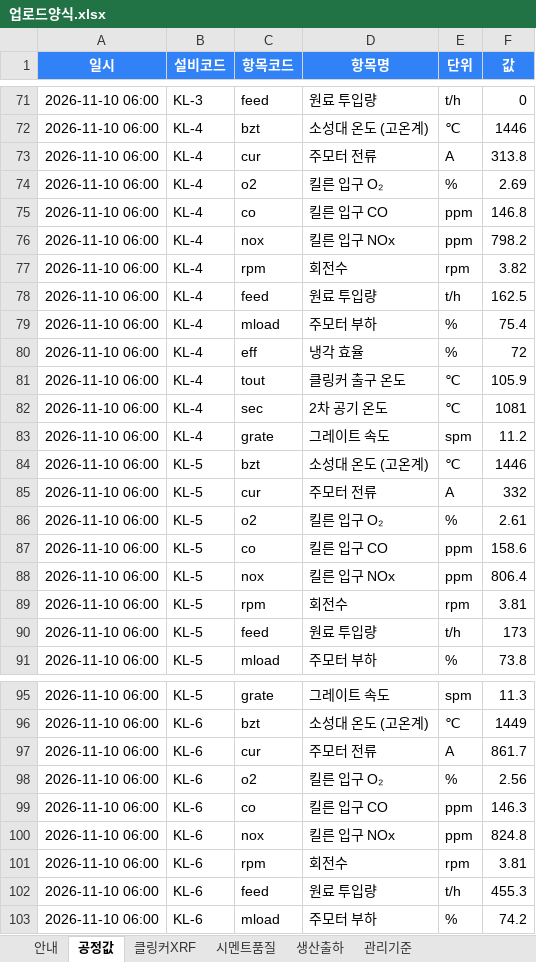
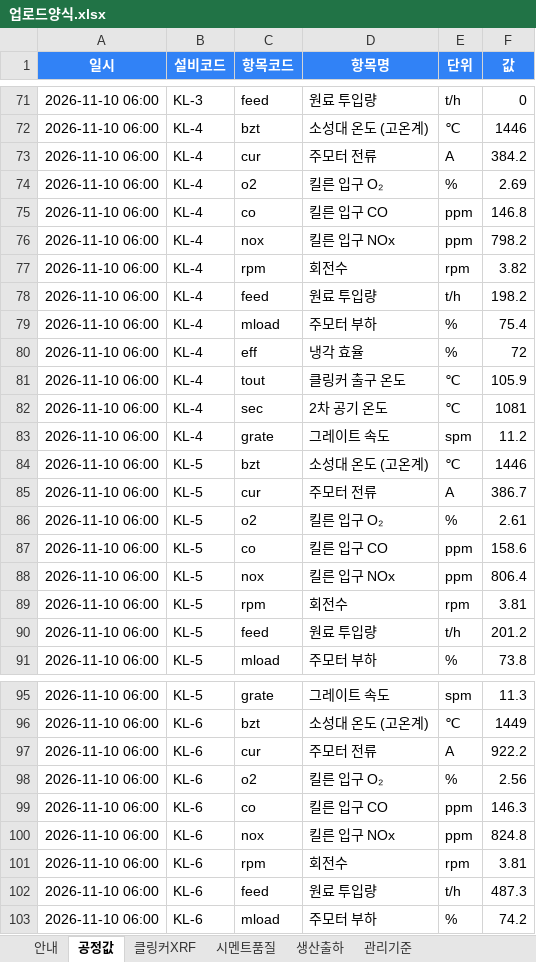
Before and after one commit to SPC-Blue365/Blue365, an Excel workbook: cement_plant_3d/업로드양식.xlsx, sheet 공정값, drawn as a sheet; only a part is shown, gaps mark what is left out; values as stored, in another font and other column widths than the file's, no borders; the diff covers the shown part only; the diff names each change by its address in the sheet, - before the commit and + after, or states it on an @@ line.

```diff
--- a/cement_plant_3d/업로드양식.xlsx (sheet 공정값)
+++ b/cement_plant_3d/업로드양식.xlsx (sheet 공정값)
-F73 (값): 313.8
+F73 (값): 384.2
-F78 (값): 162.5
+F78 (값): 198.2
-F85 (값): 332
+F85 (값): 386.7
-F90 (값): 173
+F90 (값): 201.2
-F97 (값): 861.7
+F97 (값): 922.2
-F102 (값): 455.3
+F102 (값): 487.3
```
Also changed, not shown: 26 edited cells elsewhere in this sheet, sheet 생산출하, sheet 관리기준, 4 other files.
